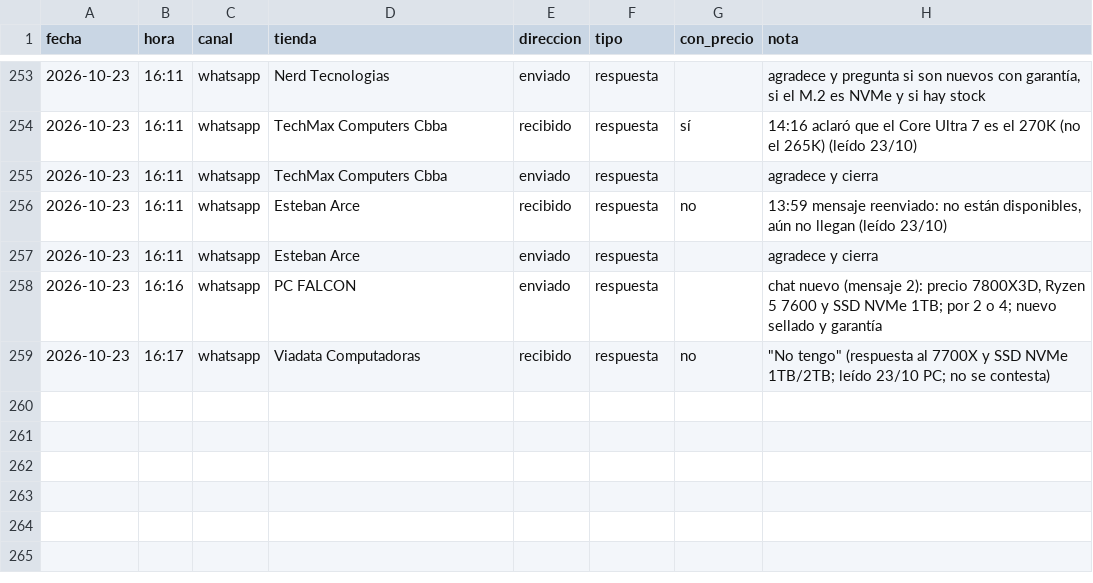
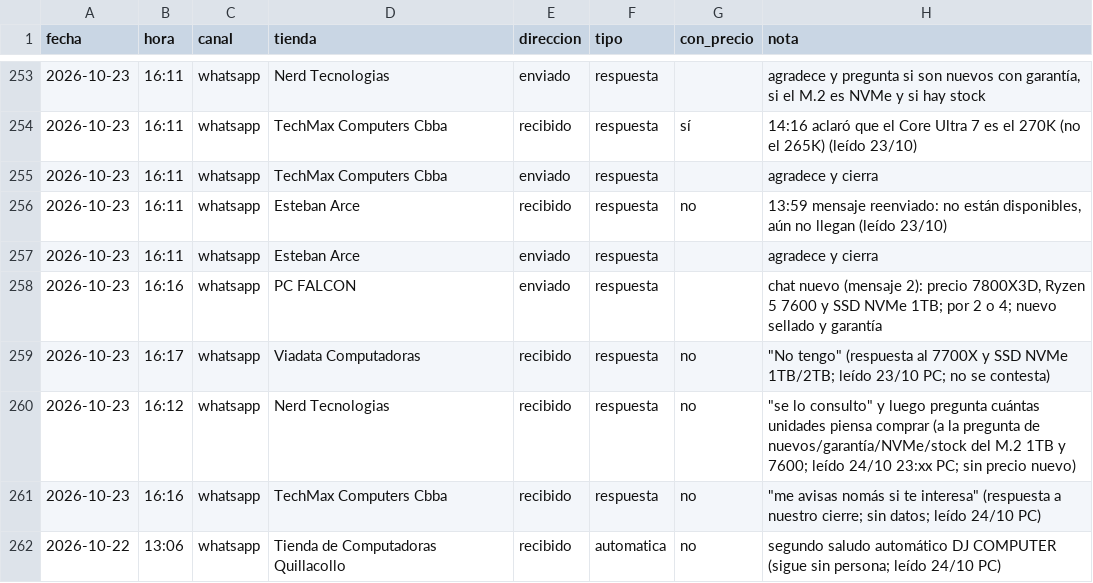
Before and after one commit to Santi491/Claude-, a CSV file: mensajes.csv, drawn as a sheet; only a part is shown, gaps mark what is left out.

```diff
--- a/mensajes.csv
+++ b/mensajes.csv
@@ -259 +259,4 @@ fecha,hora,canal,tienda,direccion,tipo,con_precio,nota
 2026-10-23,16:17,whatsapp,Viadata Computadoras,recibido,respuesta,no,"""No tengo"" (respuesta al 7700X y SSD NVMe 1TB/2TB; leído 23/10 PC; no se contesta)"
+2026-10-23,16:12,whatsapp,Nerd Tecnologias,recibido,respuesta,no,"""se lo consulto"" y luego pregunta cuántas unidades piensa comprar (a la pregunta de nuevos/garantía/NVMe/stock del M.2 1TB y 7600; leído 24/10 23:xx PC; sin precio nuevo)"
+2026-10-23,16:16,whatsapp,TechMax Computers Cbba,recibido,respuesta,no,"""me avisas nomás si te interesa"" (respuesta a nuestro cierre; sin datos; leído 24/10 PC)"
+2026-10-22,13:06,whatsapp,Tienda de Computadoras Quillacollo,recibido,automatica,no,segundo saludo automático DJ COMPUTER (sigue sin persona; leído 24/10 PC)
```
Also changed, not shown: actividad.csv, pedidos-prueba.csv, 5 other files.
